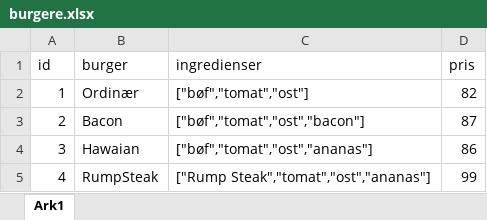
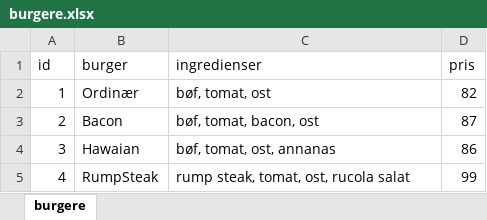
Before and after one commit to Sofienholm/E24C-first-semester, an Excel workbook: 2-sem/uv-25-03-19/data/burgere.xlsx, sheet burgere, drawn as a sheet; values as stored, in another font and other column widths than the file's, no borders; the diff names each change by its address in the sheet, - before the commit and + after, or states it on an @@ line.

```diff
--- a/2-sem/uv-25-03-19/data/burgere.xlsx (sheet burgere)
+++ b/2-sem/uv-25-03-19/data/burgere.xlsx (sheet burgere)
-sheet tab: Ark1
+sheet tab: burgere
-C2 (ingredienser): ["bøf","tomat","ost"]
+C2 (ingredienser): bøf, tomat, ost
-C3 (ingredienser): ["bøf","tomat","ost","bacon"]
+C3 (ingredienser): bøf, tomat, bacon, ost
-C4 (ingredienser): ["bøf","tomat","ost","ananas"]
+C4 (ingredienser): bøf, tomat, ost, annanas
-C5 (ingredienser): ["Rump Steak","tomat","ost","ananas"]
+C5 (ingredienser): rump steak, tomat, ost, rucola salat
```
Also changed, not shown: 4 other files.
